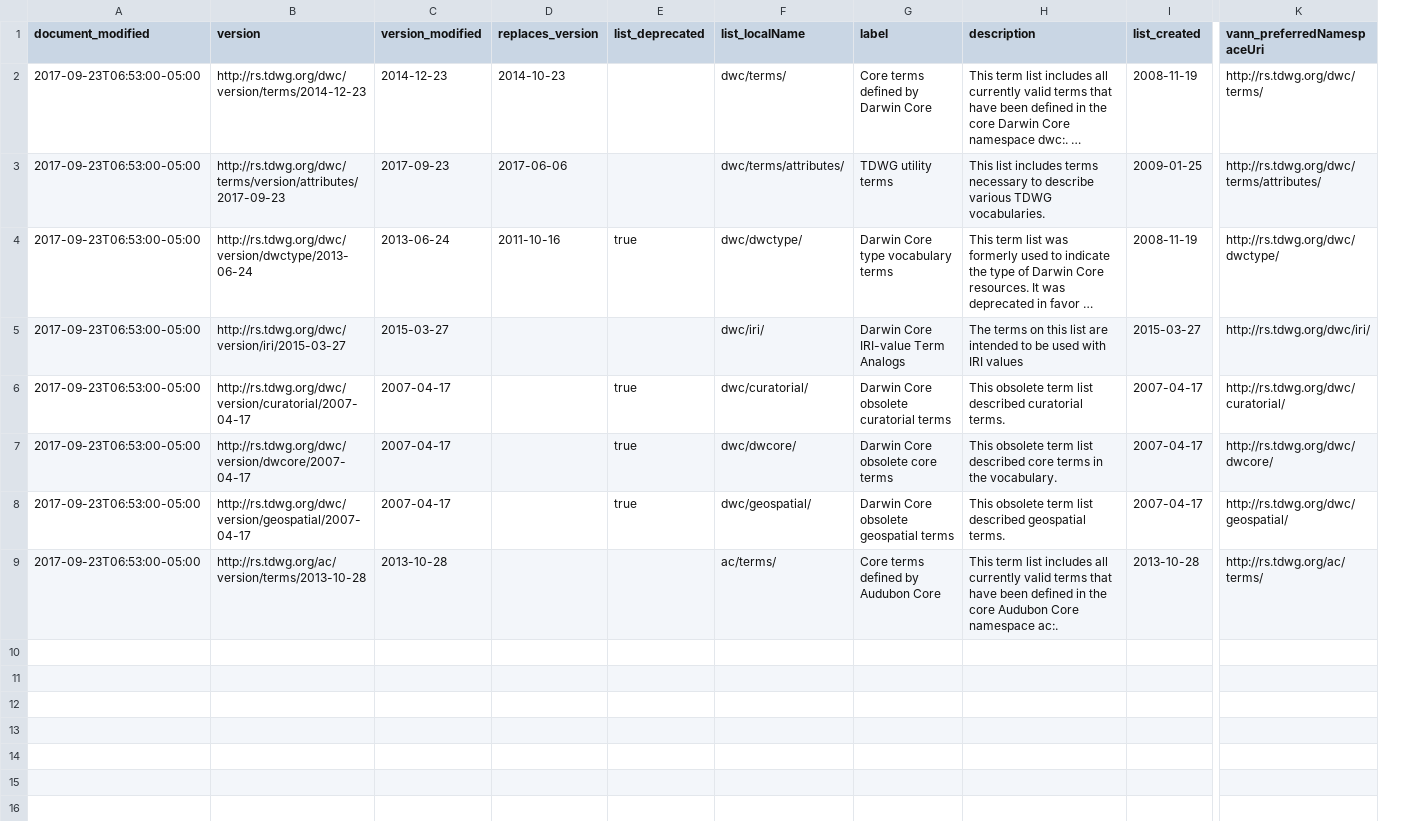
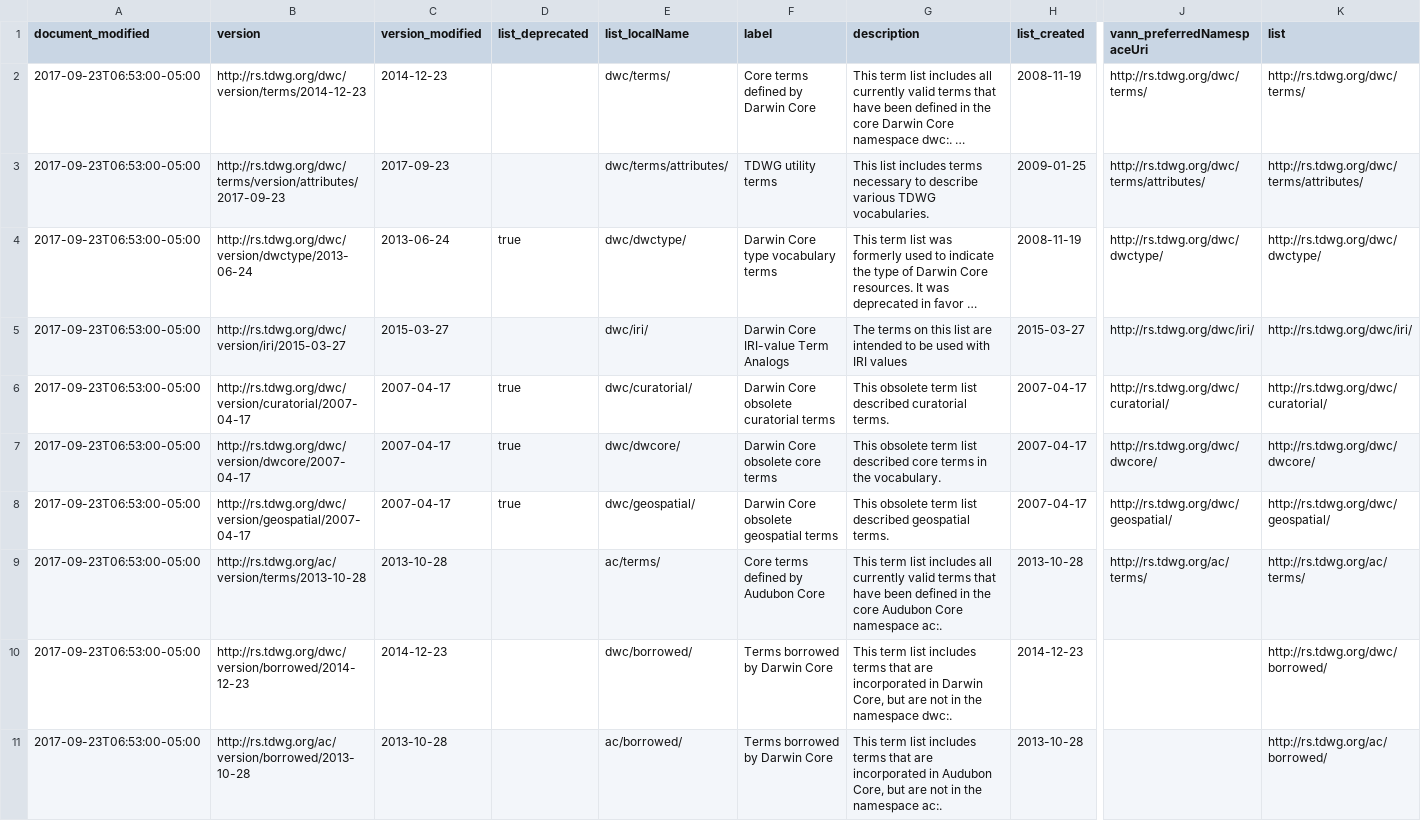
Before and after one commit to baskaufs/msc, a CSV file: term-lists/term-lists.csv, drawn as a sheet; only a part is shown, gaps mark what is left out; long unchanged cells end in …; removed rows and columns are numbered as before the commit, all else as after; rows hold the shown columns only; the diff names each change by its address in the sheet, - before the commit and + after, or states it on an @@ line.

Commit message:
added borrowed term lists to the list

```diff
--- a/term-lists/term-lists.csv
+++ b/term-lists/term-lists.csv
-column D (replaces_version), rows 2-4: 2014-10-23 | 2017-06-06 | 2011-10-16
+column K (list), rows 2-9: http://rs.tdwg.org/dwc/terms/ | http://rs.tdwg.org/dwc/terms/attributes/ | http://rs.tdwg.org/dwc/dwctype/ | http://rs.tdwg.org/dwc/iri/ | http://rs.tdwg.org/dwc/curatorial/ | http://rs.tdwg.org/dwc/dwcore/ | http://rs.tdwg.org/dwc/geospatial/ | http://rs.tdwg.org/ac/terms/
+row 10: 2017-09-23T06:53:00-05:00 | http://rs.tdwg.org/dwc/version/borrowed/2014-12-23 | 2014-12-23 |  | dwc/borrowed/ | Terms borrowed by Darwin Core | This term list includes terms that are incorporated in Darwin Core, but are not in the namespace dwc:. | 2014-12-23 |  | http://rs.tdwg.org/dwc/borrowed/
+row 11: 2017-09-23T06:53:00-05:00 | http://rs.tdwg.org/ac/version/borrowed/2013-10-28 | 2013-10-28 |  | ac/borrowed/ | Terms borrowed by Darwin Core | This term list includes terms that are incorporated in Audubon Core, but are not in the namespace ac:. | 2013-10-28 |  | http://rs.tdwg.org/ac/borrowed/
```
